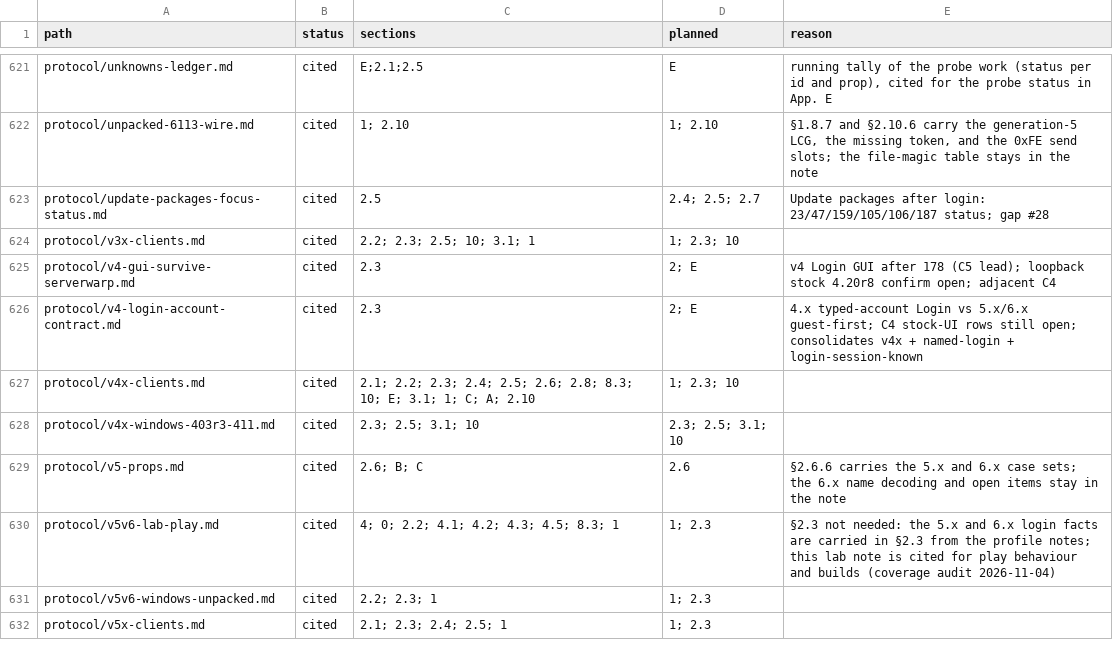
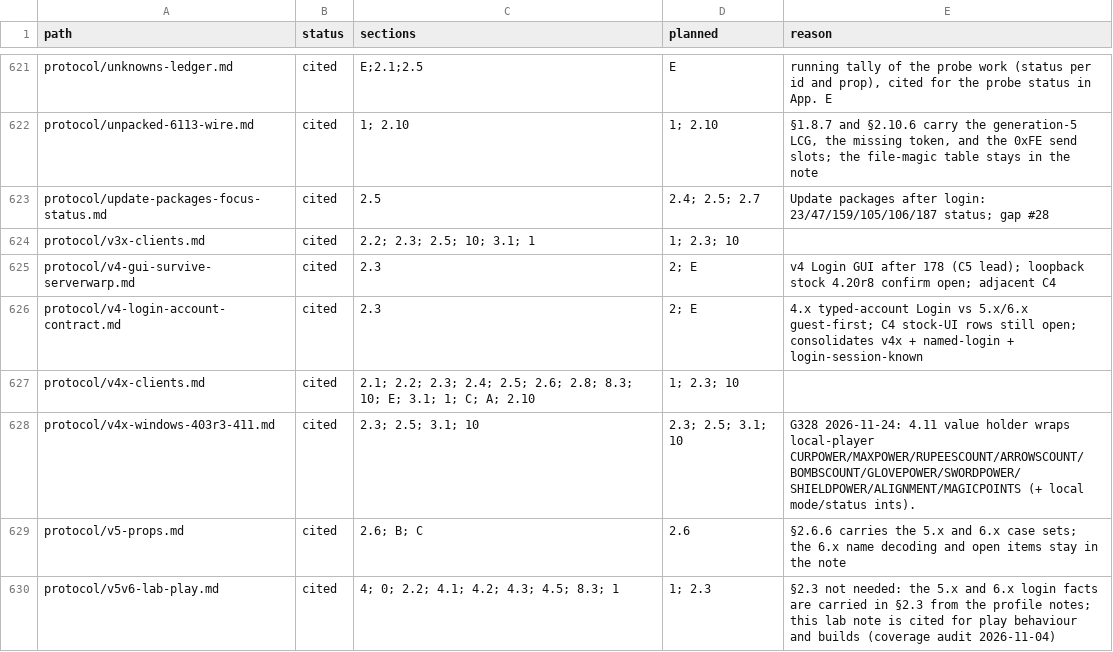
Before and after one commit to squirelworks/Graal_analysis, a TSV file: manual/sources.tsv, drawn as a sheet; only a part is shown, gaps mark what is left out; the shorter side is filled out with more unchanged rows.

```diff
--- a/manual/sources.tsv
+++ b/manual/sources.tsv
@@ -627,3 +627,3 @@ protocol/v4-login-account-contract.md	cited	2.3	2; E	4.x typed-account Login vs
 protocol/v4x-clients.md	cited	2.1; 2.2; 2.3; 2.4; 2.5; 2.6; 2.8; 8.3; 10; E; 3.1; 1; C; A; 2.10	1; 2.3; 10	
-protocol/v4x-windows-403r3-411.md	cited	2.3; 2.5; 3.1; 10	2.3; 2.5; 3.1; 10	
+protocol/v4x-windows-403r3-411.md	cited	2.3; 2.5; 3.1; 10	2.3; 2.5; 3.1; 10	G328 2026-11-24: 4.11 value holder wraps local-player CURPOWER/MAXPOWER/RUPEESCOUNT/ARROWSCOUNT/BOMBSCOUNT/GLOVEPOWER/SWORDPOWER/SHIELDPOWER/ALIGNMENT/MAGICPOINTS (+ local mode/status ints).
 protocol/v5-props.md	cited	2.6; B; C	2.6	§2.6.6 carries the 5.x and 6.x case sets; the 6.x name decoding and open items stay in the note
```
Also changed, not shown: docs/gap-board.tsv, 3 other files.
